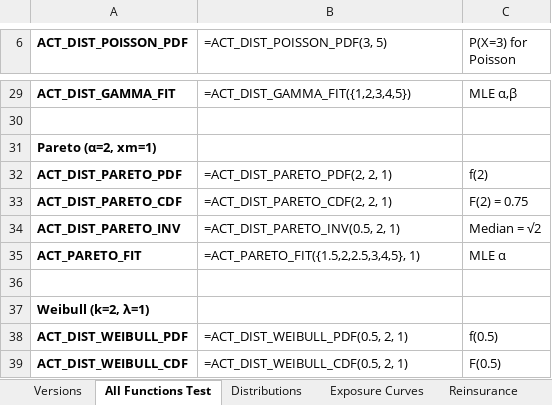
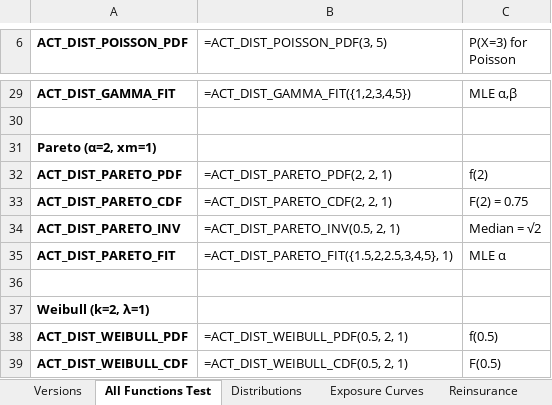
Before and after one commit to mdevans21/actuarial_add_in, an Excel workbook: excel/actuarial_add_in_v0.2.xlsm, sheet All Functions Test, drawn as a sheet; only a part is shown, gaps mark what is left out; values as stored, in another font and other column widths than the file's, no borders; formulas without a stored value are shown as written; the diff names each change by its address in the sheet, - before the commit and + after, or states it on an @@ line.

```diff
--- a/excel/actuarial_add_in_v0.2.xlsm (sheet All Functions Test)
+++ b/excel/actuarial_add_in_v0.2.xlsm (sheet All Functions Test)
-A35 (ACT_DIST_POISSON_PDF): ACT_PARETO_FIT
+A35 (ACT_DIST_POISSON_PDF): ACT_DIST_PARETO_FIT
-B35 (=ACT_DIST_POISSON_PDF(3, 5)): =ACT_PARETO_FIT({1.5,2,2.5,3,4,5}, 1)
+B35 (=ACT_DIST_POISSON_PDF(3, 5)): =ACT_DIST_PARETO_FIT({1.5,2,2.5,3,4,5}, 1)
```
Also changed, not shown: sheet Copulas, sheet Chain Ladder, charts or pictures, 6 other files.
